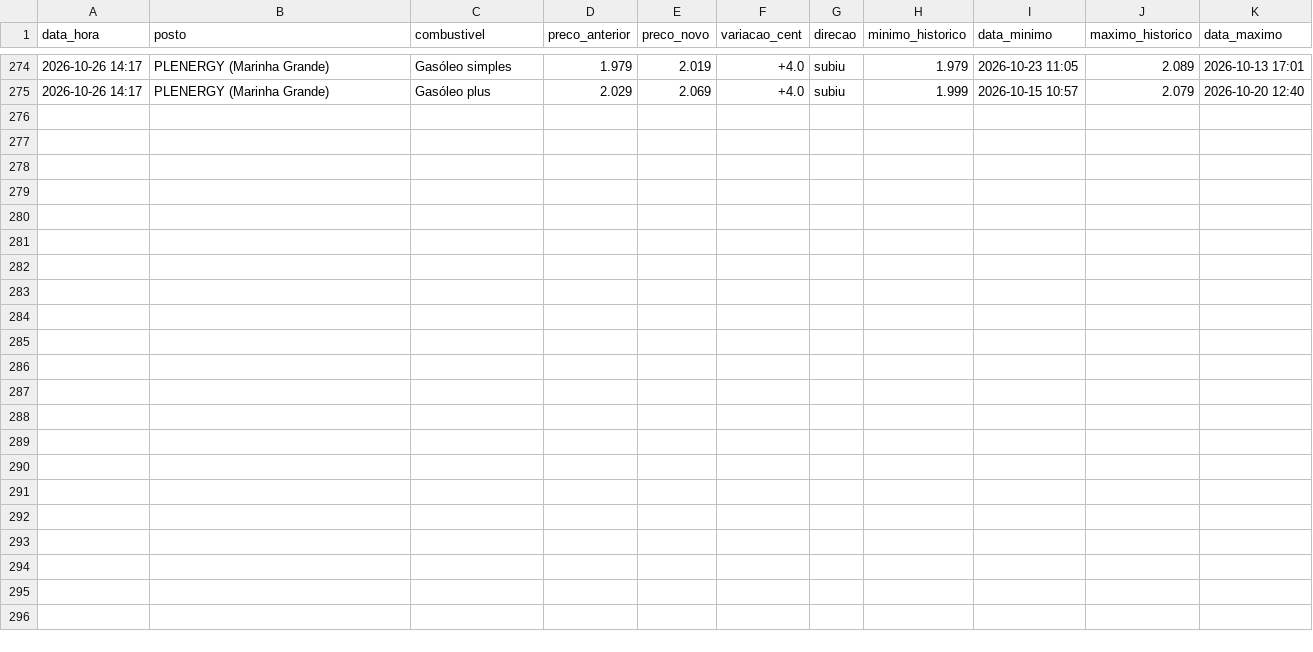
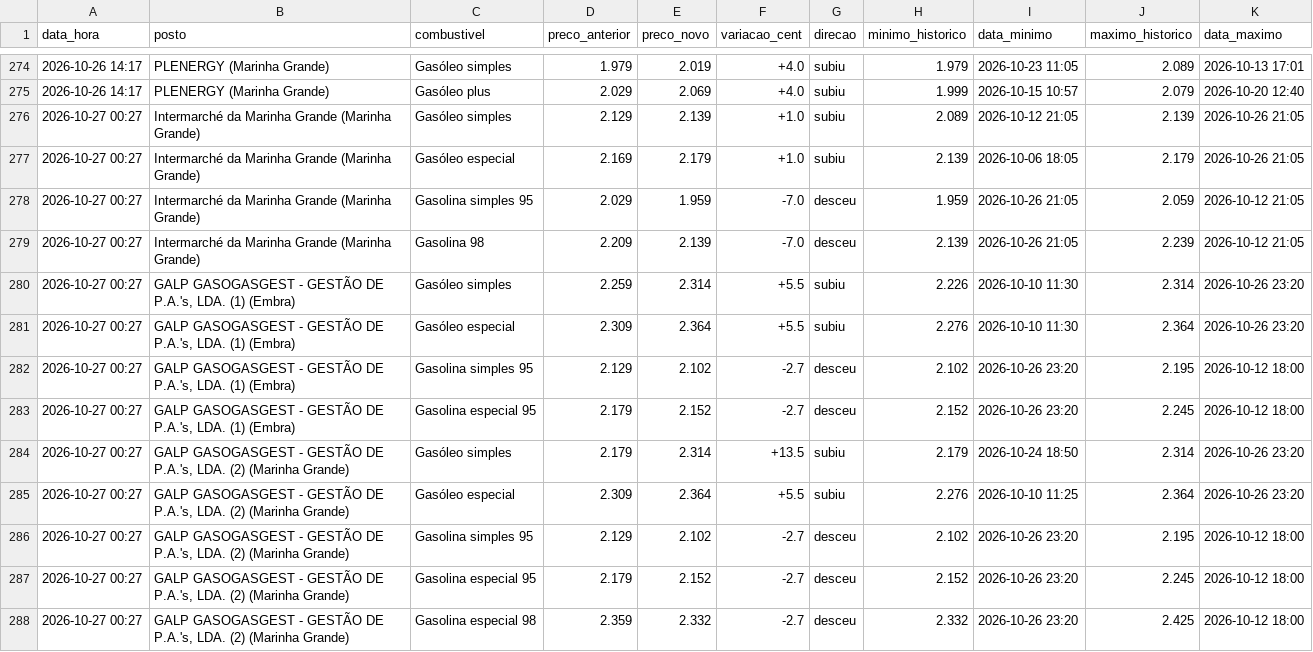
Before and after one commit to rodrigoosv/combustiveis-, a CSV file: historico.csv, drawn as a sheet; only a part is shown, gaps mark what is left out.

```diff
--- a/historico.csv
+++ b/historico.csv
@@ -275 +275,14 @@ data_hora,posto,combustivel,preco_anterior,preco_novo,variacao_cent,direcao,mini
 2026-10-26 14:17,PLENERGY (Marinha Grande),Gasóleo plus,2.029,2.069,+4.0,subiu,1.999,2026-10-15 10:57,2.079,2026-10-20 12:40
+2026-10-27 00:27,Intermarché da Marinha Grande (Marinha Grande),Gasóleo simples,2.129,2.139,+1.0,subiu,2.089,2026-10-12 21:05,2.139,2026-10-26 21:05
+2026-10-27 00:27,Intermarché da Marinha Grande (Marinha Grande),Gasóleo especial,2.169,2.179,+1.0,subiu,2.139,2026-10-06 18:05,2.179,2026-10-26 21:05
+2026-10-27 00:27,Intermarché da Marinha Grande (Marinha Grande),Gasolina simples 95,2.029,1.959,-7.0,desceu,1.959,2026-10-26 21:05,2.059,2026-10-12 21:05
+2026-10-27 00:27,Intermarché da Marinha Grande (Marinha Grande),Gasolina 98,2.209,2.139,-7.0,desceu,2.139,2026-10-26 21:05,2.239,2026-10-12 21:05
+2026-10-27 00:27,"GALP GASOGASGEST - GESTÃO DE P.A.'s, LDA. (1) (Embra)",Gasóleo simples,2.259,2.314,+5.5,subiu,2.226,2026-10-10 11:30,2.314,2026-10-26 23:20
+2026-10-27 00:27,"GALP GASOGASGEST - GESTÃO DE P.A.'s, LDA. (1) (Embra)",Gasóleo especial,2.309,2.364,+5.5,subiu,2.276,2026-10-10 11:30,2.364,2026-10-26 23:20
+2026-10-27 00:27,"GALP GASOGASGEST - GESTÃO DE P.A.'s, LDA. (1) (Embra)",Gasolina simples 95,2.129,2.102,-2.7,desceu,2.102,2026-10-26 23:20,2.195,2026-10-12 18:00
+2026-10-27 00:27,"GALP GASOGASGEST - GESTÃO DE P.A.'s, LDA. (1) (Embra)",Gasolina especial 95,2.179,2.152,-2.7,desceu,2.152,2026-10-26 23:20,2.245,2026-10-12 18:00
+2026-10-27 00:27,"GALP GASOGASGEST - GESTÃO DE P.A.'s, LDA. (2) (Marinha Grande)",Gasóleo simples,2.179,2.314,+13.5,subiu,2.179,2026-10-24 18:50,2.314,2026-10-26 23:20
+2026-10-27 00:27,"GALP GASOGASGEST - GESTÃO DE P.A.'s, LDA. (2) (Marinha Grande)",Gasóleo especial,2.309,2.364,+5.5,subiu,2.276,2026-10-10 11:25,2.364,2026-10-26 23:20
+2026-10-27 00:27,"GALP GASOGASGEST - GESTÃO DE P.A.'s, LDA. (2) (Marinha Grande)",Gasolina simples 95,2.129,2.102,-2.7,desceu,2.102,2026-10-26 23:20,2.195,2026-10-12 18:00
+2026-10-27 00:27,"GALP GASOGASGEST - GESTÃO DE P.A.'s, LDA. (2) (Marinha Grande)",Gasolina especial 95,2.179,2.152,-2.7,desceu,2.152,2026-10-26 23:20,2.245,2026-10-12 18:00
+2026-10-27 00:27,"GALP GASOGASGEST - GESTÃO DE P.A.'s, LDA. (2) (Marinha Grande)",Gasolina especial 98,2.359,2.332,-2.7,desceu,2.332,2026-10-26 23:20,2.425,2026-10-12 18:00
```
Also changed, not shown: 4 other files.
